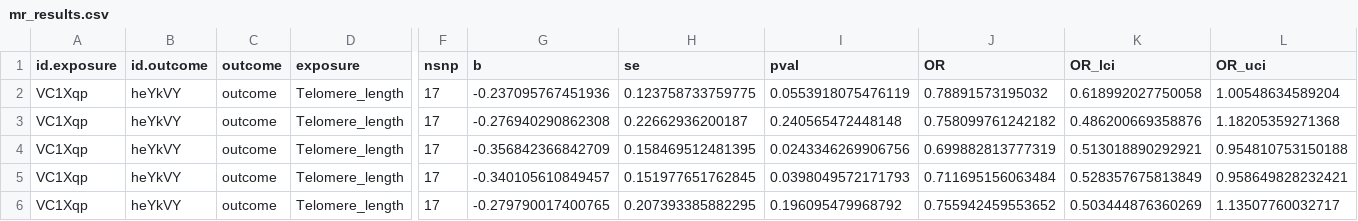
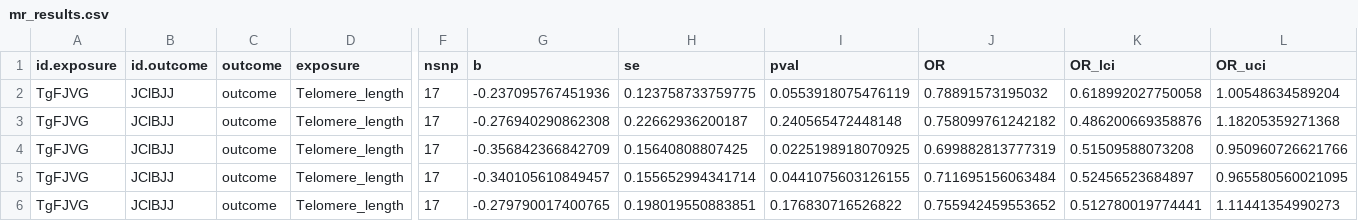
Before and after one commit to zhouqian177/MR_101, a CSV file: 02.analysis/mr_results.csv, drawn as a sheet; only a part is shown, gaps mark what is left out; the diff names each change by its address in the sheet, - before the commit and + after, or states it on an @@ line.

```diff
--- a/02.analysis/mr_results.csv
+++ b/02.analysis/mr_results.csv
-A2:A6 (id.exposure): VC1Xqp
+A2:A6 (id.exposure): TgFJVG
-B2:B6 (id.outcome): heYkVY
+B2:B6 (id.outcome): JClBJJ
-H4 (se): 0.158469512481395
+H4 (se): 0.15640808807425
-I4 (pval): 0.0243346269906756
+I4 (pval): 0.0225198918070925
-K4 (OR_lci): 0.513018890292921
+K4 (OR_lci): 0.51509588073208
-L4 (OR_uci): 0.954810753150188
+L4 (OR_uci): 0.950960726621766
-H5 (se): 0.151977651762845
+H5 (se): 0.155652994341714
-I5 (pval): 0.0398049572171793
+I5 (pval): 0.0441075603126155
-K5 (OR_lci): 0.528357675813849
+K5 (OR_lci): 0.52456523684897
-L5 (OR_uci): 0.958649828232421
+L5 (OR_uci): 0.965580560021095
-H6 (se): 0.207393385882295
+H6 (se): 0.198019550883851
-I6 (pval): 0.196095479968792
+I6 (pval): 0.176830716526822
-K6 (OR_lci): 0.503444876360269
+K6 (OR_lci): 0.512780019774441
-L6 (OR_uci): 1.13507760032717
+L6 (OR_uci): 1.11441354990273
```
Also changed, not shown: 02.analysis/harmonised.csv, 02.analysis/mr_heterogeneity.csv, 6 other files.
